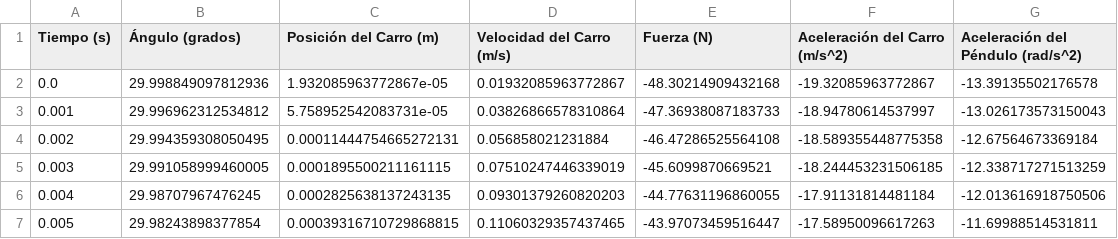
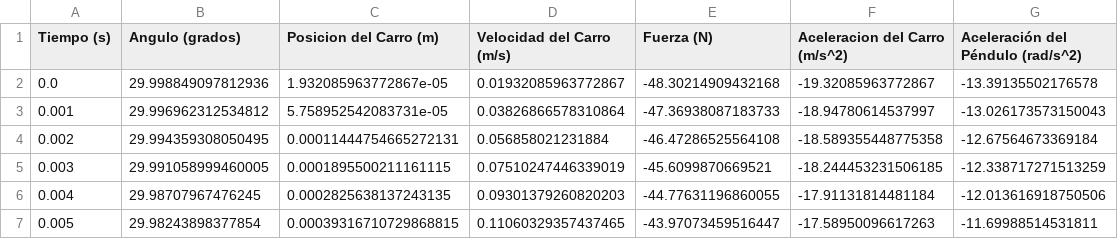
Before and after one commit to ignabigna/Inteligencia-Artificial-II, a CSV file: TP2/simulacion_resultados.csv, drawn as a sheet; only a part is shown.

```diff
--- a/TP2/simulacion_resultados.csv
+++ b/TP2/simulacion_resultados.csv
@@ -1,2 +1,2 @@
-Tiempo (s),Ángulo (grados),Posición del Carro (m),Velocidad del Carro (m/s),Fuerza (N),Aceleración del Carro (m/s^2),Aceleración del Péndulo (rad/s^2)
+Tiempo (s),Angulo (grados),Posicion del Carro (m),Velocidad del Carro (m/s),Fuerza (N),Aceleracion del Carro (m/s^2),Aceleración del Péndulo (rad/s^2)
 0.0,29.998849097812936,1.932085963772867e-05,0.01932085963772867,-48.30214909432168,-19.32085963772867,-13.39135502176578
```
Also changed, not shown: 2 other files.
